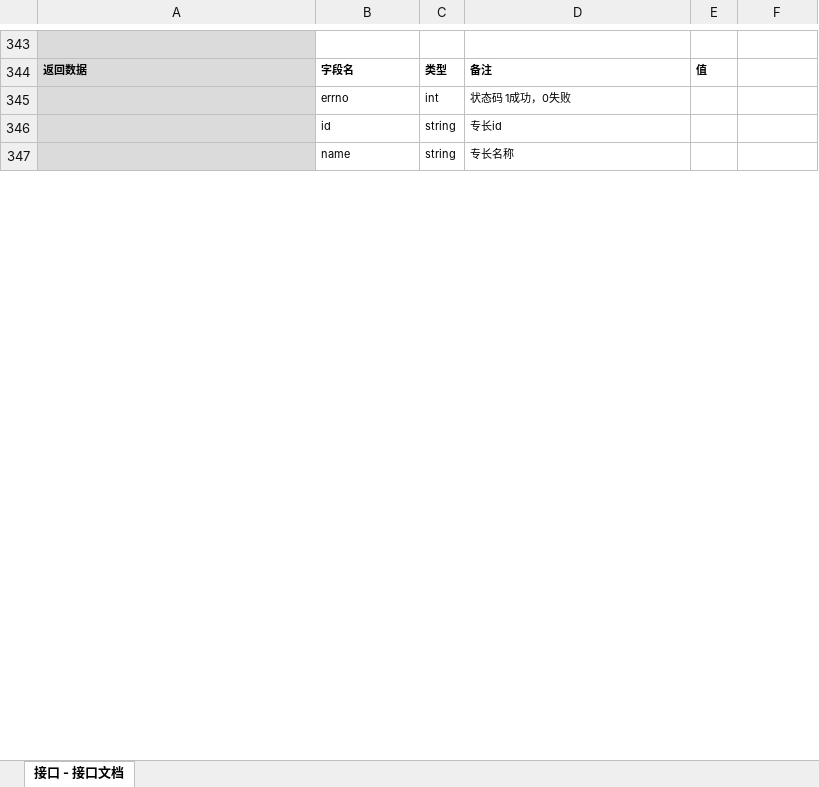
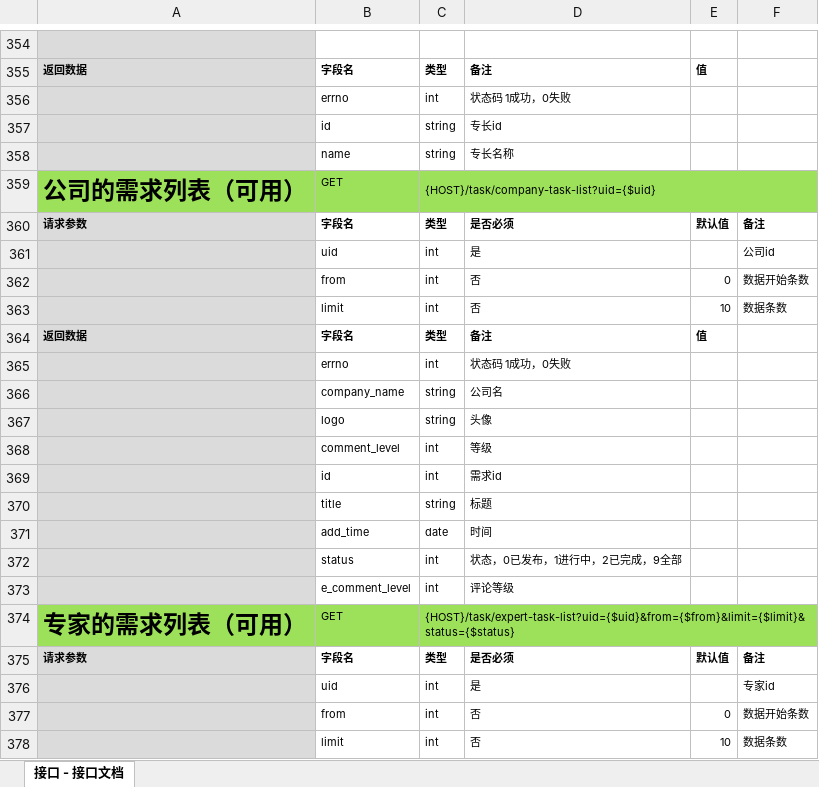
Before and after one commit to gic0566/it_services, an Excel workbook: api_doc/it服务平台.xlsx, sheet 接口 - 接口文档, drawn as a sheet; only a part is shown, gaps mark what is left out; values as stored, in another font and other column widths than the file's, no borders; the diff covers the shown part only; the diff names each change by its address in the sheet, - before the commit and + after, or states it on an @@ line.

```diff
--- a/api_doc/it服务平台.xlsx (sheet 接口 - 接口文档)
+++ b/api_doc/it服务平台.xlsx (sheet 接口 - 接口文档)
+row 359: 公司的需求列表（可用） | GET | {HOST}/task/company-task-list?uid={$uid}
+row 360: 请求参数 | 字段名 | 类型 | 是否必须 | 默认值 | 备注
+row 361:  | uid | int | 是 |  | 公司id
+row 362:  | from | int | 否 | 0 | 数据开始条数
+row 363:  | limit | int | 否 | 10 | 数据条数
+row 364: 返回数据 | 字段名 | 类型 | 备注 | 值
+row 365:  | errno | int | 状态码 1成功，0失败
+row 366:  | company_name | string | 公司名
+row 367:  | logo | string | 头像
+row 368:  | comment_level | int | 等级
+row 369:  | id | int | 需求id
+row 370:  | title | string | 标题
+row 371:  | add_time | date | 时间
+row 372:  | status | int | 状态，0已发布，1进行中，2已完成，9全部
+row 373:  | e_comment_level | int | 评论等级
+row 374: 专家的需求列表（可用） | GET | {HOST}/task/expert-task-list?uid={$uid}&from={$from}&limit={$limit}&status={$status}
+row 375: 请求参数 | 字段名 | 类型 | 是否必须 | 默认值 | 备注
+row 376:  | uid | int | 是 |  | 专家id
+row 377:  | from | int | 否 | 0 | 数据开始条数
+row 378:  | limit | int | 否 | 10 | 数据条数
```
Also changed, not shown: 25 added rows, 10 edited cells, cell formats and merged cells elsewhere in this sheet, 18 other files.
